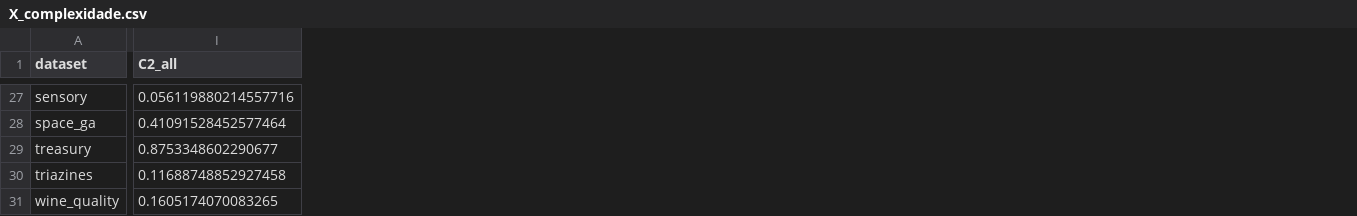
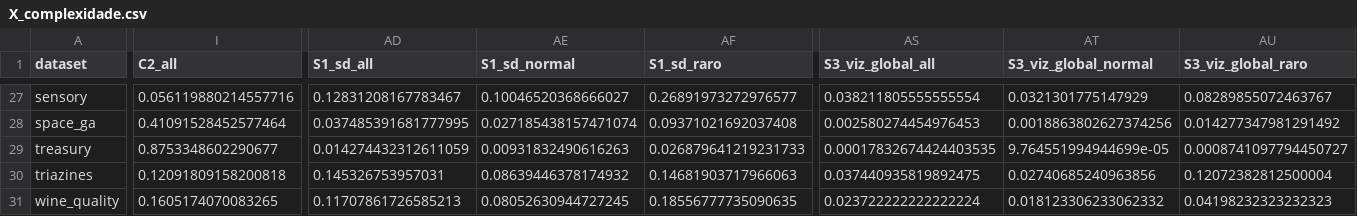
Before and after one commit to carloshendvpm/projeto01-mtl, a CSV file: X_complexidade.csv, drawn as a sheet; only a part is shown, gaps mark what is left out; the diff covers the shown part only; the diff names each change by its address in the sheet, - before the commit and + after, or states it on an @@ line.

```diff
--- a/X_complexidade.csv
+++ b/X_complexidade.csv
+column AD (S1_sd_all), rows 27-31: 0.12831208167783467 | 0.037485391681777995 | 0.014274432312611059 | 0.145326753957031 | 0.11707861726585213
+column AE (S1_sd_normal), rows 27-31: 0.10046520368666027 | 0.027185438157471074 | 0.00931832490616263 | 0.08639446378174932 | 0.08052630944727245
+column AF (S1_sd_raro), rows 27-31: 0.26891973272976577 | 0.09371021692037408 | 0.026879641219231733 | 0.14681903717966063 | 0.18556777735090635
+column AS (S3_viz_global_all), rows 27-31: 0.038211805555555554 | 0.002580274454976453 | 0.00017832674424403535 | 0.037440935819892475 | 0.023722222222222224
+column AT (S3_viz_global_normal), rows 27-31: 0.0321301775147929 | 0.0018863802627374256 | 9.764551994944699e-05 | 0.02740685240963856 | 0.018123306233062332
+column AU (S3_viz_global_raro), rows 27-31: 0.08289855072463767 | 0.014277347981291492 | 0.0008741097794450727 | 0.12072382812500004 | 0.04198232323232323
-I30 (C2_all): 0.11688748852927458
+I30 (C2_all): 0.12091809158200818
```
Also changed, not shown: 17 edited cells elsewhere in this file, complexidade.csv, complexidade_comparacao.csv, 6 other files.
